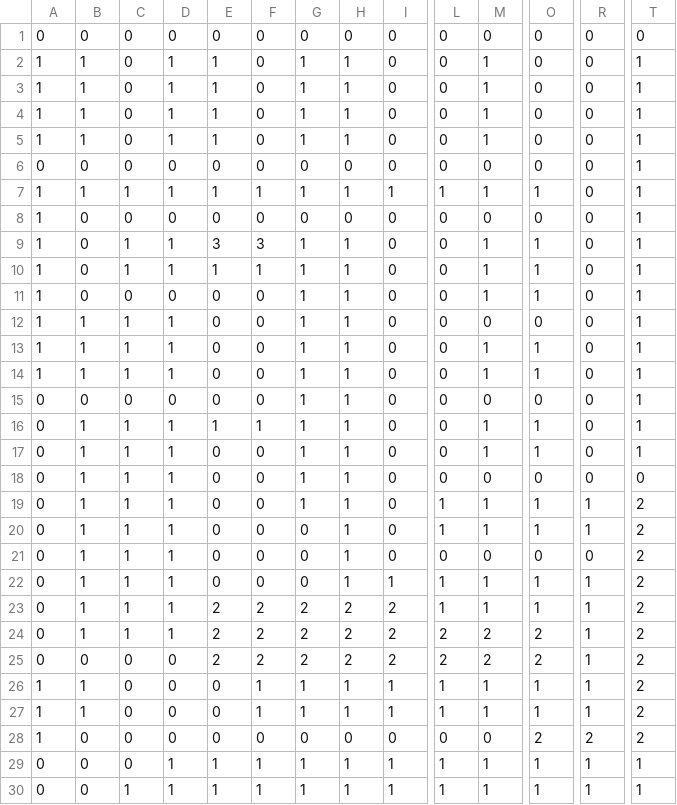
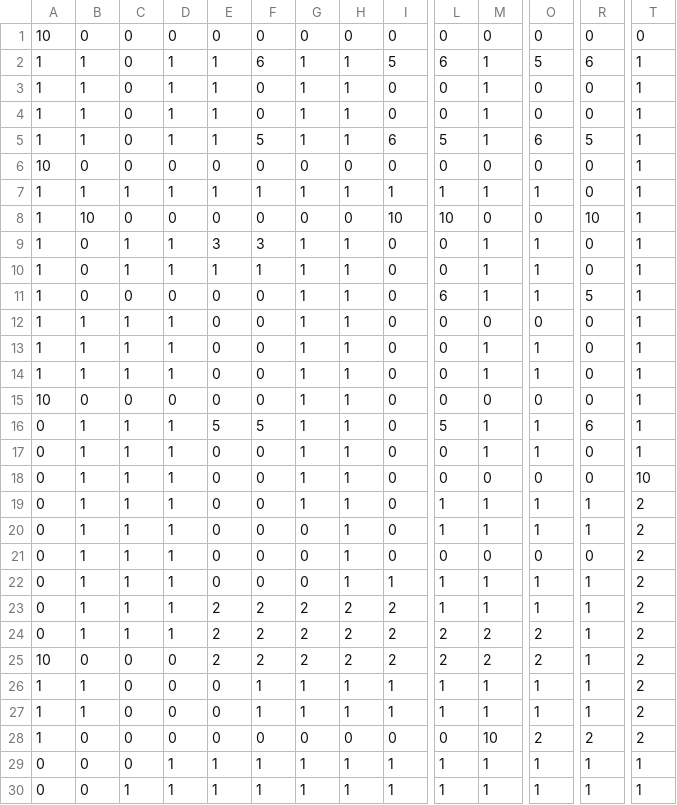
Before and after one commit to heyayo/DX1220_1, a CSV file: output/mapthree.csv, drawn as a sheet; only a part is shown, gaps mark what is left out; removed rows and columns are numbered as before the commit, all else as after; rows hold the shown columns only; the diff names each change by its address in the sheet, - before the commit and + after, or states it on an @@ line.

```diff
--- a/output/mapthree.csv
+++ b/output/mapthree.csv
-A1: 0
+A1: 10
+row 2: 1 | 1 | 0 | 1 | 1 | 6 | 1 | 1 | 5 | 6 | 1 | 5 | 6 | 1
-F5: 0
+F5: 5
-I5: 0
+I5: 6
-L5: 0
+L5: 5
-O5: 0
+O5: 6
-R5: 0
+R5: 5
-row 5: 1 | 1 | 0 | 1 | 1 | 0 | 1 | 1 | 0 | 0 | 1 | 0 | 0 | 1
-A6: 0
+A6: 10
-B8: 0
+B8: 10
-I8: 0
+I8: 10
-L8: 0
+L8: 10
-R8: 0
+R8: 10
-L11: 0
+L11: 6
-R11: 0
+R11: 5
-A15: 0
+A15: 10
-E16: 1
+E16: 5
-F16: 1
+F16: 5
-L16: 0
+L16: 5
-R16: 0
+R16: 6
-T18: 0
+T18: 10
-A25: 0
+A25: 10
-M28: 0
+M28: 10
```
Also changed, not shown: output/mapone.csv, output/maptwo.csv, 6 other files.
